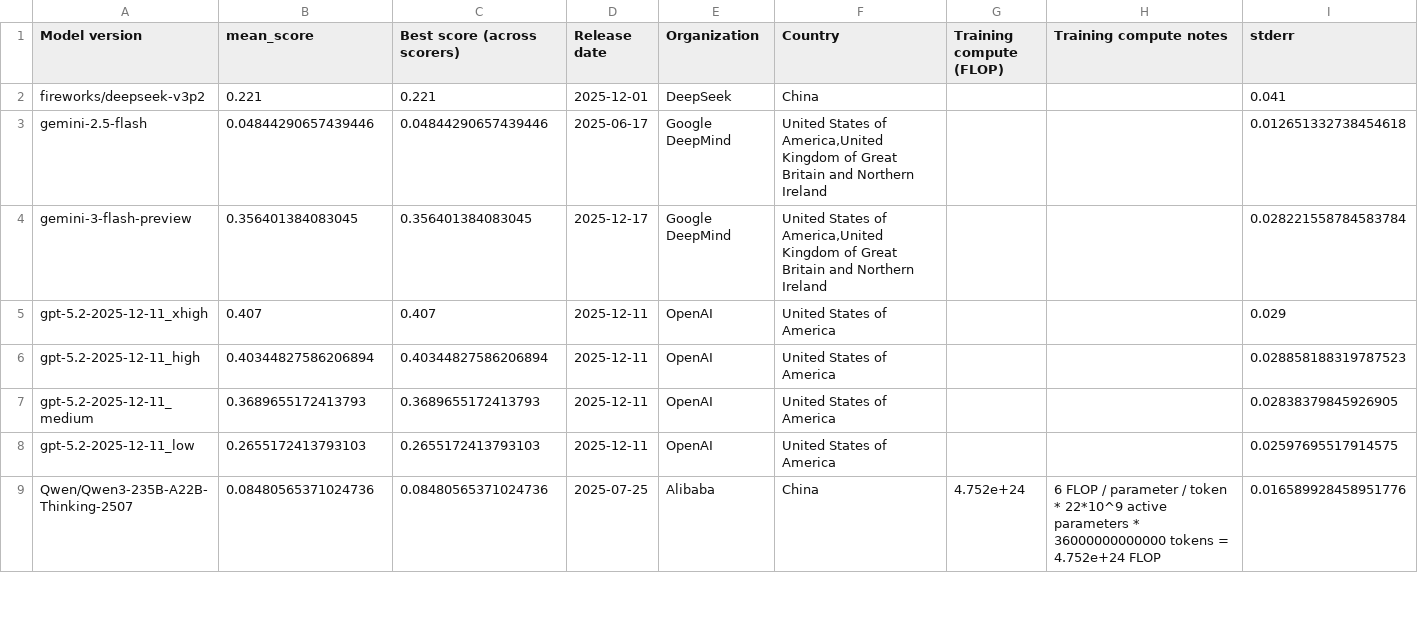
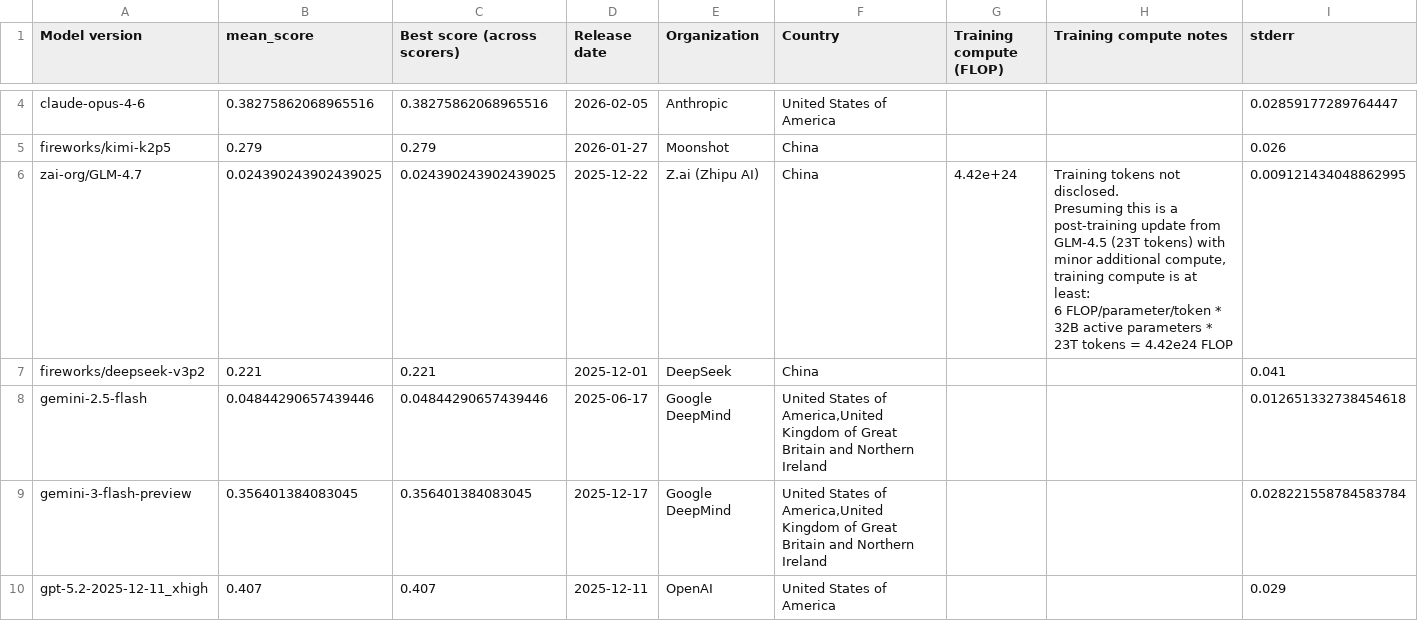
Before and after one commit to alexsengupta/AlexWeb2026, a CSV file: AI_model_growth/example_data/benchmark_data/frontiermath.csv, drawn as a sheet; only a part is shown, gaps mark what is left out; the shorter side is filled out with more unchanged rows; rows hold the shown columns only; ↵ is a line break in a cell; the diff covers the shown part only; the diff names each change by its address in the sheet, - before the commit and + after, or states it on an @@ line.

```diff
--- a/AI_model_growth/example_data/benchmark_data/frontiermath.csv
+++ b/AI_model_growth/example_data/benchmark_data/frontiermath.csv
+row 4: claude-opus-4-6 | 0.38275862068965516 | 0.38275862068965516 | 2026-02-05 | Anthropic | United States of America |  |  | 0.02859177289764447
+row 5: fireworks/kimi-k2p5 | 0.279 | 0.279 | 2026-01-27 | Moonshot | China |  |  | 0.026
+row 6: zai-org/GLM-4.7 | 0.024390243902439025 | 0.024390243902439025 | 2025-12-22 | Z.ai (Zhipu AI) | China | 4.42e+24 | Training tokens not disclosed. ↵ Presuming this is a post-training update from GLM-4.5 (23T tokens) with minor additional compute, training compute is at least: ↵ 6 FLOP/parameter/token * 32B active parameters * 23T tokens = 4.42e24 FLOP | 0.009121434048862995
```
Also changed, not shown: 2 added rows elsewhere in this file, AI_model_growth/example_data/benchmark_data/chess_puzzles.csv, AI_model_growth/example_data/benchmark_data/epoch_capabilities_index.csv, 51 other files.
